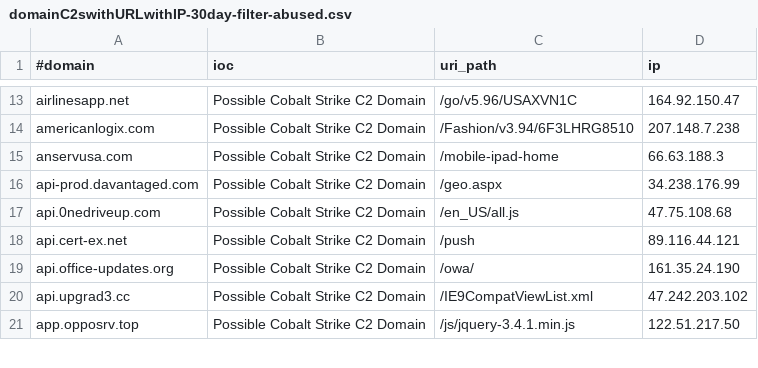
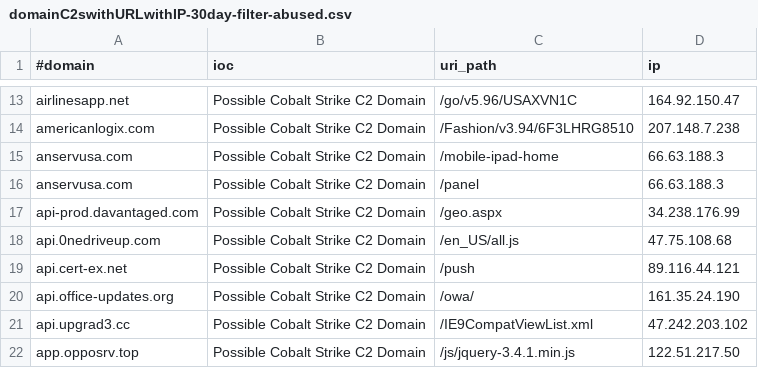
Before and after one commit to beac0n5/C2IntelFeeds, a CSV file: feeds/domainC2swithURLwithIP-30day-filter-abused.csv, drawn as a sheet; only a part is shown, gaps mark what is left out.

```diff
--- a/feeds/domainC2swithURLwithIP-30day-filter-abused.csv
+++ b/feeds/domainC2swithURLwithIP-30day-filter-abused.csv
@@ -15,2 +15,3 @@ americanlogix.com,Possible Cobalt Strike C2 Domain,/Fashion/v3.94/6F3LHRG8510,20
 anservusa.com,Possible Cobalt Strike C2 Domain,/mobile-ipad-home,66.63.188.3
+anservusa.com,Possible Cobalt Strike C2 Domain,/panel,66.63.188.3
 api-prod.davantaged.com,Possible Cobalt Strike C2 Domain,/geo.aspx,34.238.176.99
```
Also changed, not shown: feeds/domainC2swithURLwithIP-30day.csv, feeds/domainC2swithURLwithIP-filter-abused.csv, 13 other files.
